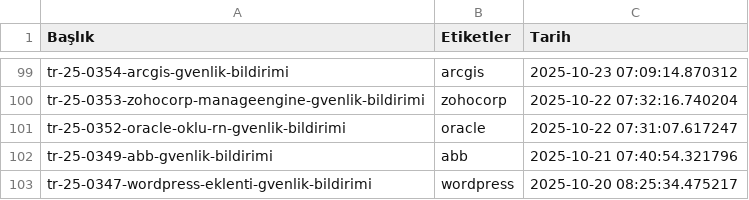
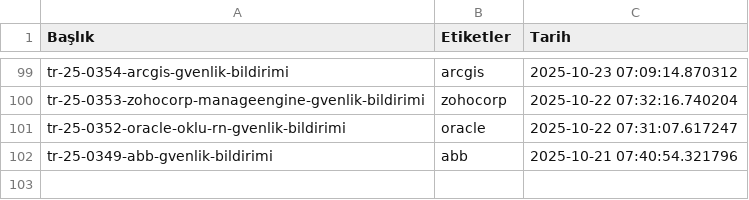
Before and after one commit to emregulerr/usom-zafiyet-panosu, a CSV file: output/vulnerabilities_data.csv, drawn as a sheet; only a part is shown, gaps mark what is left out; the diff names each change by its address in the sheet, - before the commit and + after, or states it on an @@ line.

```diff
--- a/output/vulnerabilities_data.csv
+++ b/output/vulnerabilities_data.csv
-row 103: tr-25-0347-wordpress-eklenti-gvenlik-bildirimi | wordpress | 2025-10-20 08:25:34.475217
```
Also changed, not shown: 3 other files.
